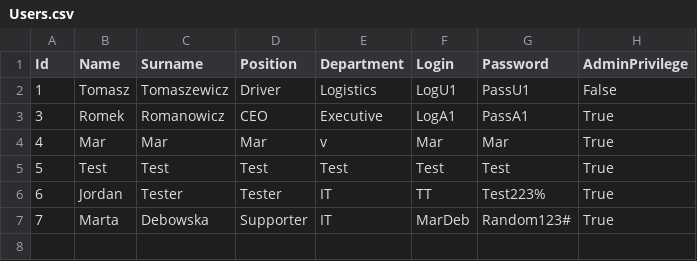
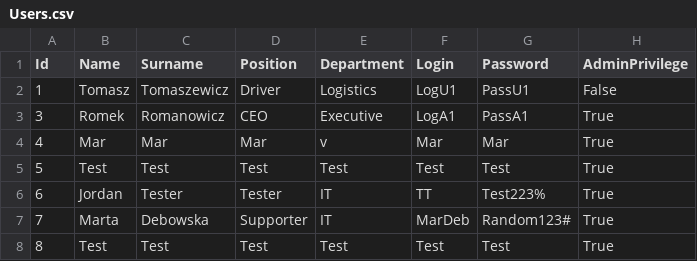
Before and after one commit to infoshareacademy/jcszr11-WeCSharp, a CSV file: Schedulist/Users.csv, drawn as a sheet; the diff names each change by its address in the sheet, - before the commit and + after, or states it on an @@ line.

```diff
--- a/Schedulist/Users.csv
+++ b/Schedulist/Users.csv
+row 8: 8 | Test | Test | Test | Test | Test | Test | True
```
Also changed, not shown: Schedulist/CalendarEvents.csv, 4 other files.
